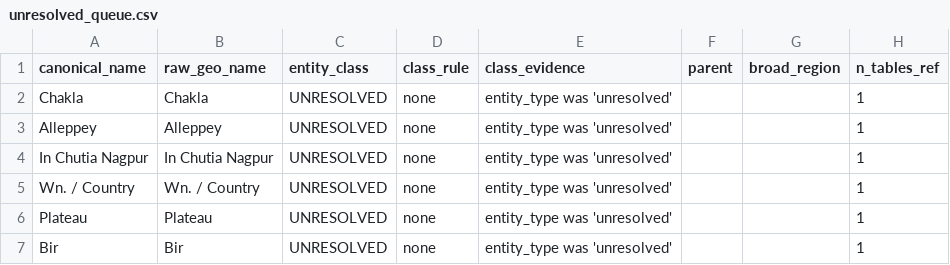
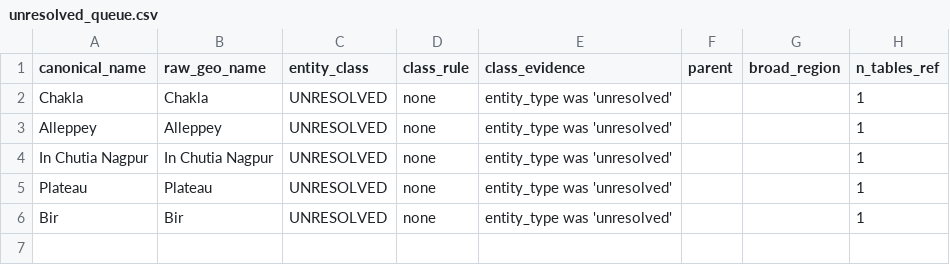
Before and after one commit to christopherruano/SudokuOCR, a CSV file: concordance/out/unresolved_queue.csv, drawn as a sheet.

```diff
--- a/concordance/out/unresolved_queue.csv
+++ b/concordance/out/unresolved_queue.csv
@@ -4,3 +4,2 @@ Alleppey,Alleppey,UNRESOLVED,none,entity_type was 'unresolved',,,1
 In Chutia Nagpur,In Chutia Nagpur,UNRESOLVED,none,entity_type was 'unresolved',,,1
-Wn. / Country,Wn. / Country,UNRESOLVED,none,entity_type was 'unresolved',,,1
 Plateau,Plateau,UNRESOLVED,none,entity_type was 'unresolved',,,1
```
Also changed, not shown: concordance/out/district_universe.csv, concordance/out/geo_classified.csv, 6 other files.
